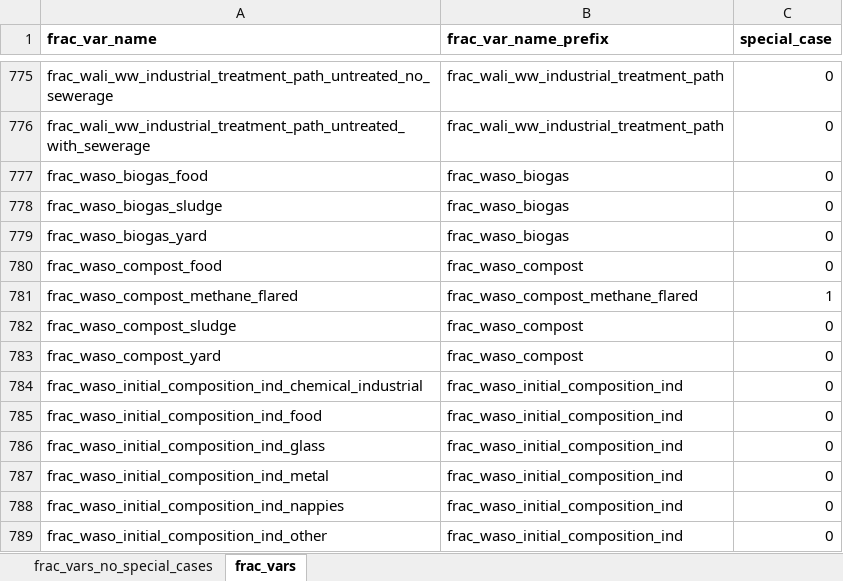
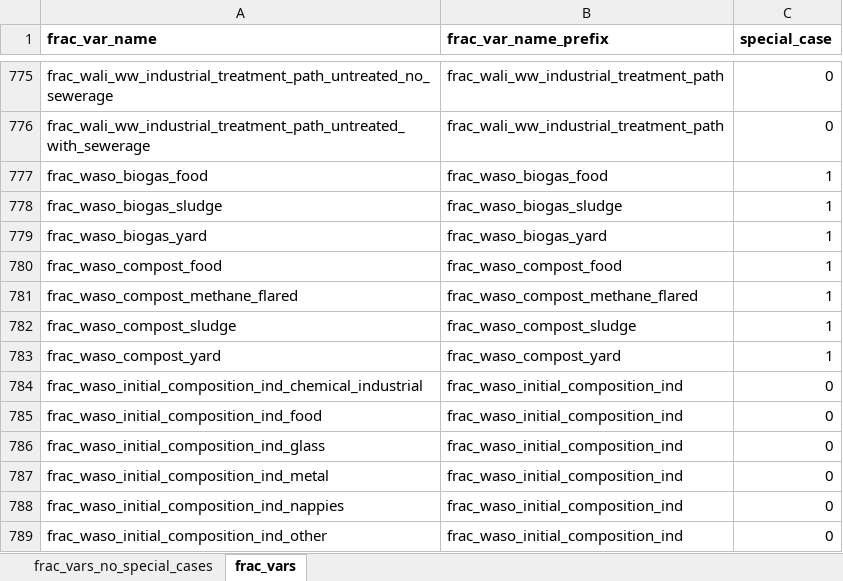
Before and after one commit to sisepuede-framework/ssp_data_calibration, an Excel workbook: src/misc/frac_vars_mapping.xlsx, sheet frac_vars, drawn as a sheet; only a part is shown, gaps mark what is left out; values as stored, in another font and other column widths than the file's, no borders; the diff names each change by its address in the sheet, - before the commit and + after, or states it on an @@ line.

```diff
--- a/src/misc/frac_vars_mapping.xlsx (sheet frac_vars)
+++ b/src/misc/frac_vars_mapping.xlsx (sheet frac_vars)
-B777 (frac_var_name_prefix): frac_waso_biogas
+B777 (frac_var_name_prefix): frac_waso_biogas_food
-C777:C780 (special_case): 0
+C777:C780 (special_case): 1
-B778 (frac_var_name_prefix): frac_waso_biogas
+B778 (frac_var_name_prefix): frac_waso_biogas_sludge
-B779 (frac_var_name_prefix): frac_waso_biogas
+B779 (frac_var_name_prefix): frac_waso_biogas_yard
-B780 (frac_var_name_prefix): frac_waso_compost
+B780 (frac_var_name_prefix): frac_waso_compost_food
-B782 (frac_var_name_prefix): frac_waso_compost
+B782 (frac_var_name_prefix): frac_waso_compost_sludge
-C782:C783 (special_case): 0
+C782:C783 (special_case): 1
-B783 (frac_var_name_prefix): frac_waso_compost
+B783 (frac_var_name_prefix): frac_waso_compost_yard
```
Also changed, not shown: src/misc/stressed_variables_report.xlsx, 5 other files.
